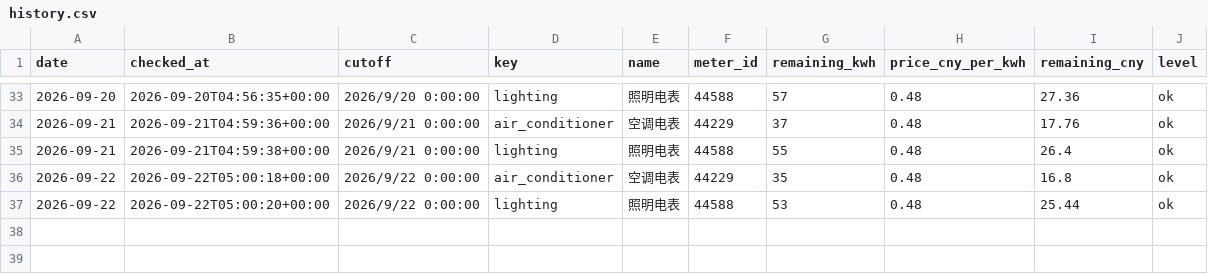
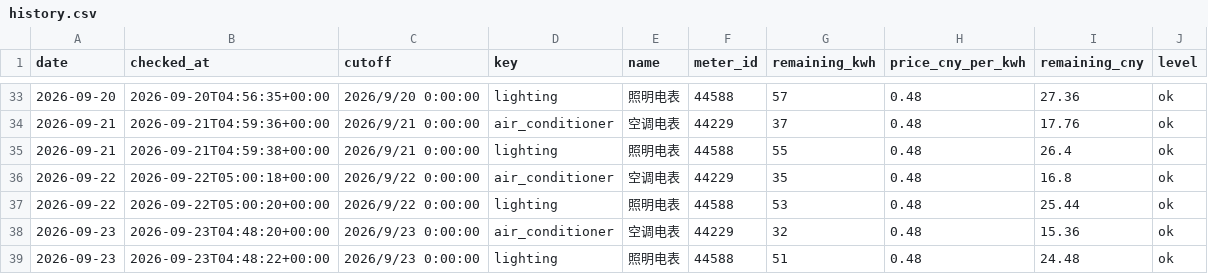
Before and after one commit to fyzzzz05/buaa-electricity-monitor, a CSV file: data/history.csv, drawn as a sheet; only a part is shown, gaps mark what is left out.

```diff
--- a/data/history.csv
+++ b/data/history.csv
@@ -37 +37,3 @@ date,checked_at,cutoff,key,name,meter_id,remaining_kwh,price_cny_per_kwh,remaini
 2026-09-22,2026-09-22T05:00:20+00:00,2026/9/22 0:00:00,lighting,照明电表,44588,53,0.48,25.44,ok
+2026-09-23,2026-09-23T04:48:20+00:00,2026/9/23 0:00:00,air_conditioner,空调电表,44229,32,0.48,15.36,ok
+2026-09-23,2026-09-23T04:48:22+00:00,2026/9/23 0:00:00,lighting,照明电表,44588,51,0.48,24.48,ok
```
Also changed, not shown: 1 other file.
